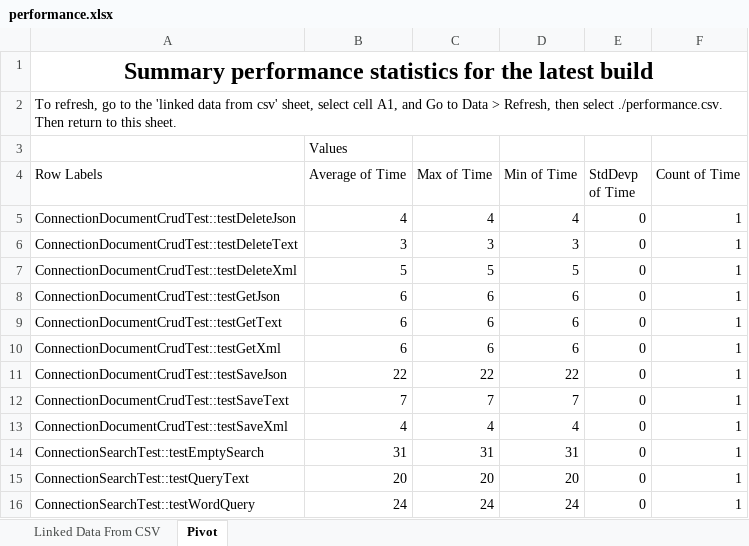
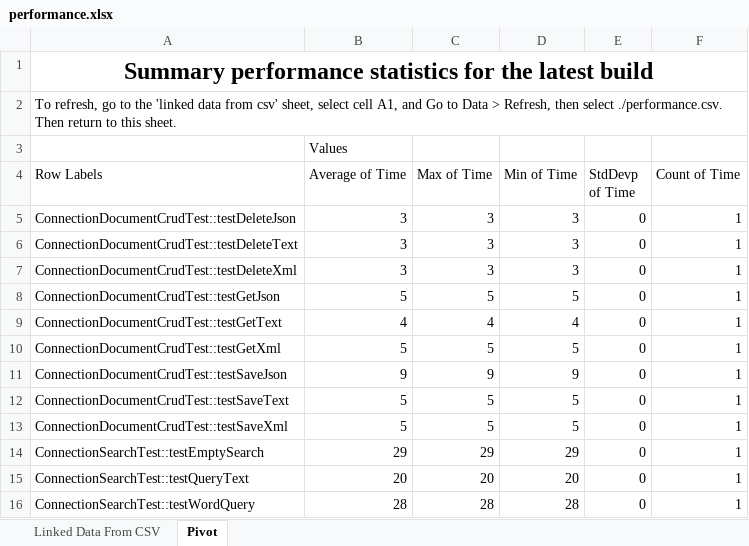
Before and after one commit to marklogic-community/mlcplusplus, an Excel workbook: performance.xlsx, sheet Pivot, drawn as a sheet; only a part is shown; values as stored, in another font and other column widths than the file's, no borders; the diff covers the shown part only; the diff names each change by its address in the sheet, - before the commit and + after, or states it on an @@ line.

```diff
--- a/performance.xlsx (sheet Pivot)
+++ b/performance.xlsx (sheet Pivot)
-B5 (Average of Time): 4
+B5 (Average of Time): 3
-C5 (Max of Time): 4
+C5 (Max of Time): 3
-D5 (Min of Time): 4
+D5 (Min of Time): 3
-B7 (Average of Time): 5
+B7 (Average of Time): 3
-C7 (Max of Time): 5
+C7 (Max of Time): 3
-D7 (Min of Time): 5
+D7 (Min of Time): 3
-B8 (Average of Time): 6
+B8 (Average of Time): 5
-C8 (Max of Time): 6
+C8 (Max of Time): 5
-D8 (Min of Time): 6
+D8 (Min of Time): 5
-B9 (Average of Time): 6
+B9 (Average of Time): 4
-C9 (Max of Time): 6
+C9 (Max of Time): 4
-D9 (Min of Time): 6
+D9 (Min of Time): 4
-B10 (Average of Time): 6
+B10 (Average of Time): 5
-C10 (Max of Time): 6
+C10 (Max of Time): 5
-D10 (Min of Time): 6
+D10 (Min of Time): 5
-B11 (Average of Time): 22
+B11 (Average of Time): 9
-C11 (Max of Time): 22
+C11 (Max of Time): 9
-D11 (Min of Time): 22
+D11 (Min of Time): 9
-B12 (Average of Time): 7
+B12 (Average of Time): 5
-C12 (Max of Time): 7
+C12 (Max of Time): 5
-D12 (Min of Time): 7
+D12 (Min of Time): 5
-B13 (Average of Time): 4
+B13 (Average of Time): 5
-C13 (Max of Time): 4
+C13 (Max of Time): 5
-D13 (Min of Time): 4
+D13 (Min of Time): 5
-B14 (Average of Time): 31
+B14 (Average of Time): 29
-C14 (Max of Time): 31
+C14 (Max of Time): 29
-D14 (Min of Time): 31
+D14 (Min of Time): 29
-B16 (Average of Time): 24
+B16 (Average of Time): 28
-C16 (Max of Time): 24
+C16 (Max of Time): 28
-D16 (Min of Time): 24
+D16 (Min of Time): 28
```
Also changed, not shown: 30 edited cells elsewhere in this sheet, sheet Linked Data From CSV, 15 other files.
